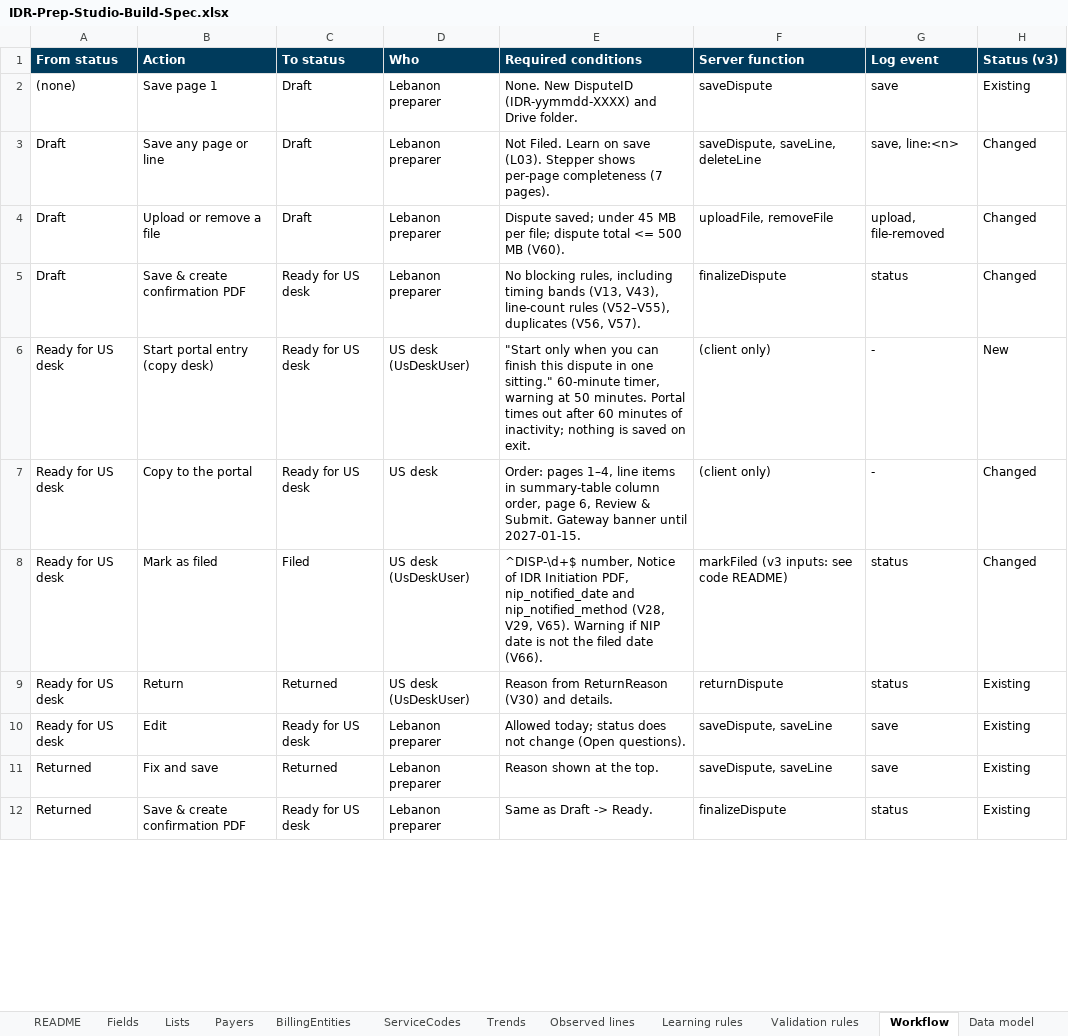
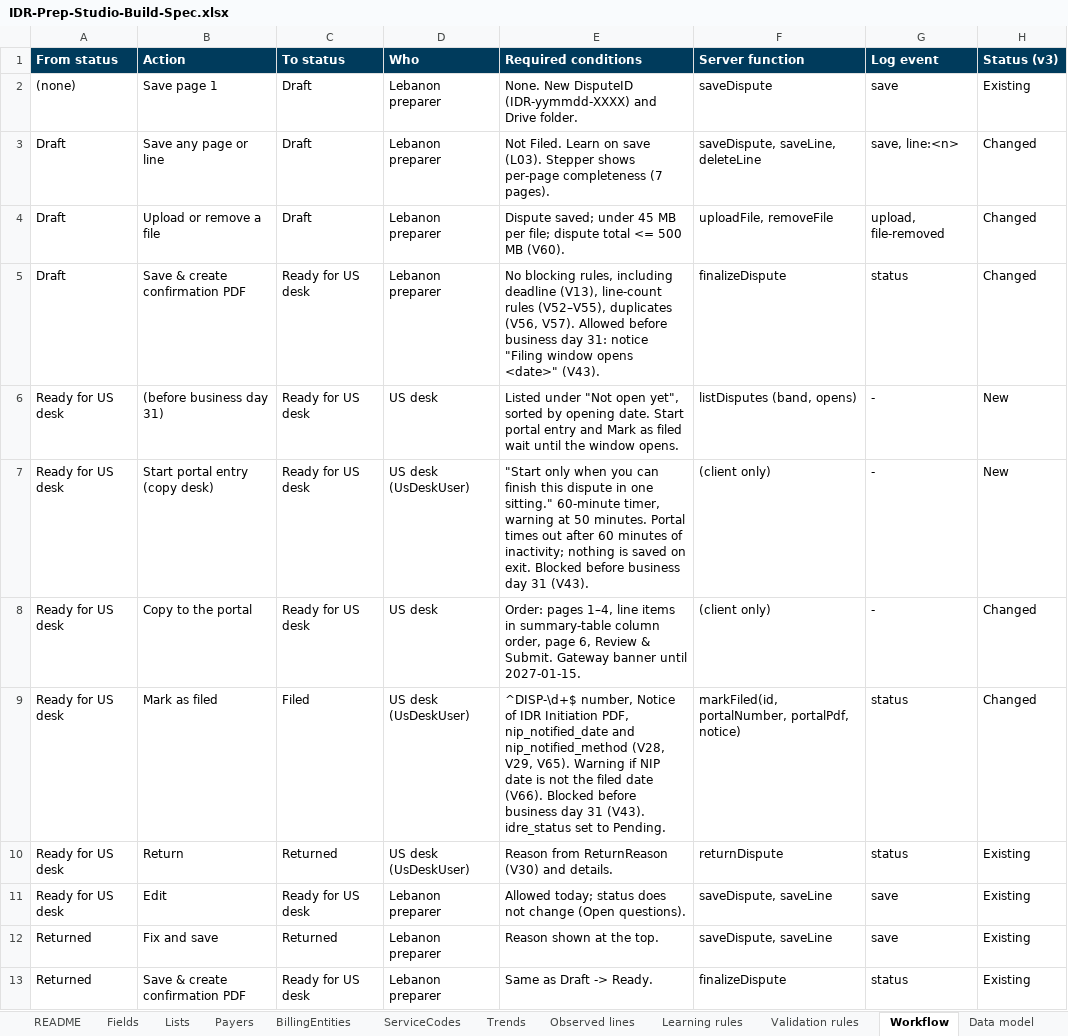
Before and after one commit to Crypto961/MissionLink, an Excel workbook: oon-operating-model/IDR-Prep-Studio-v3-Build/02-IT-Build-Spec/IDR-Prep-Studio-Build-Spec.xlsx, sheet Workflow, drawn as a sheet; only a part is shown; values as stored, in another font and other column widths than the file's, no borders; charts and pictures not drawn; addresses are those after the commit; the diff covers the shown part only; the diff names each change by its address in the sheet, - before the commit and + after, or states it on an @@ line.

```diff
--- a/oon-operating-model/IDR-Prep-Studio-v3-Build/02-IT-Build-Spec/IDR-Prep-Studio-Build-Spec.xlsx (sheet Workflow)
+++ b/oon-operating-model/IDR-Prep-Studio-v3-Build/02-IT-Build-Spec/IDR-Prep-Studio-Build-Spec.xlsx (sheet Workflow)
-E5 (Required conditions): …rules, including timing bands (V13, V43), line-count rules (V52–V55), duplicates (V56, V57).
+E5 (Required conditions): …rules, including deadline (V13), line-count rules (V52–V55), duplicates (V56, V57). Allowed before business day 31: notice "Filing window opens <date>" (V43).
+row 6: Ready for US desk | (before business day 31) | Ready for US desk | US desk | Listed under "Not open yet", sorted by opening date. Start portal entry and Mark as filed wait until the window opens. | listDisputes (band, opens) | - | New
-E7 (Required conditions): …on exit.
+E7 (Required conditions): …on exit. Blocked before business day 31 (V43).
-E9 (Required conditions): …date (V66).
+E9 (Required conditions): …date (V66). Blocked before business day 31 (V43). idre_status set to Pending.
-F9 (Server function): markFiled (v3 inputs: see code README)
+F9 (Server function): markFiled(id, portalNumber, portalPdf, notice)
```
Also changed, not shown: 1 added row and 7 edited cells elsewhere in this sheet, sheet Fields, sheet API, sheet Lists, sheet Data model, sheet BillingEntities, sheet Validation rules, 7 more sheets, 2 other files.
